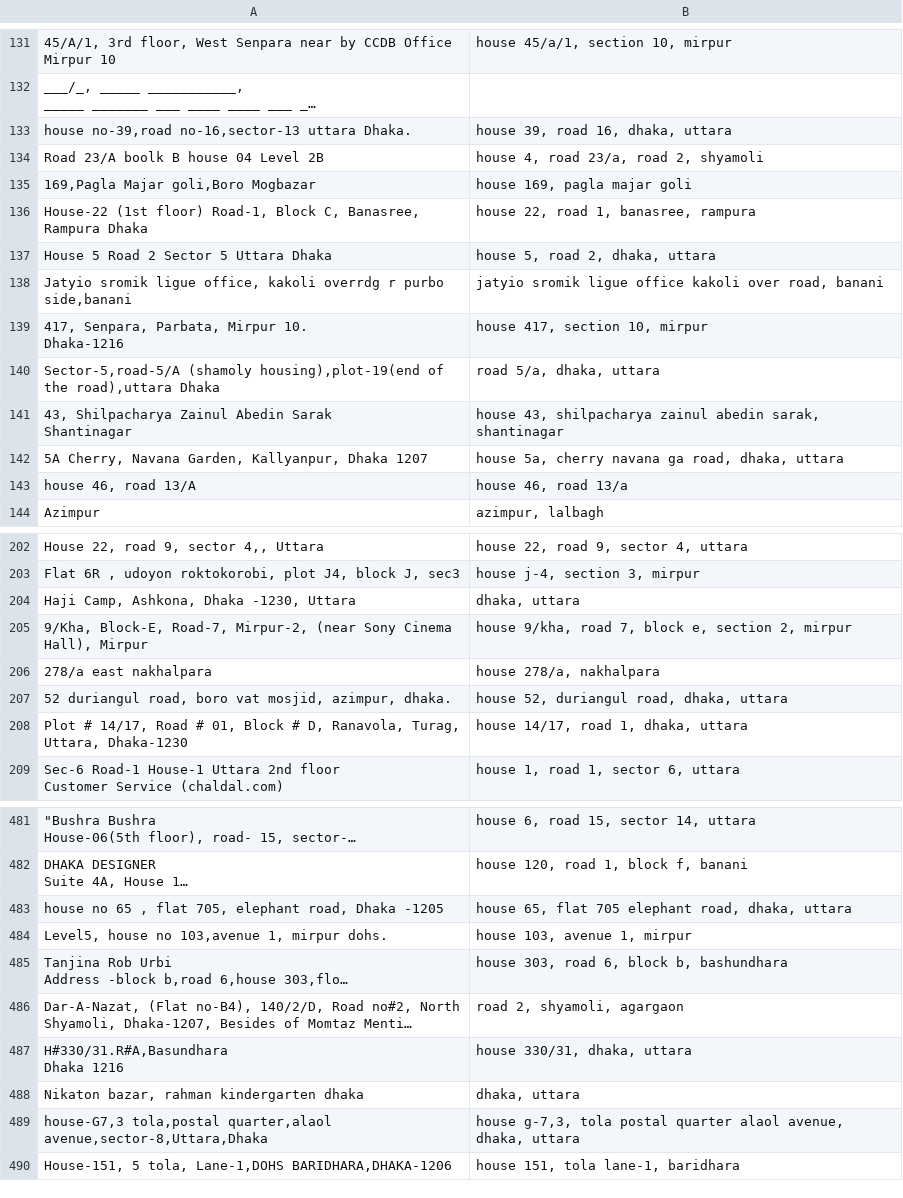
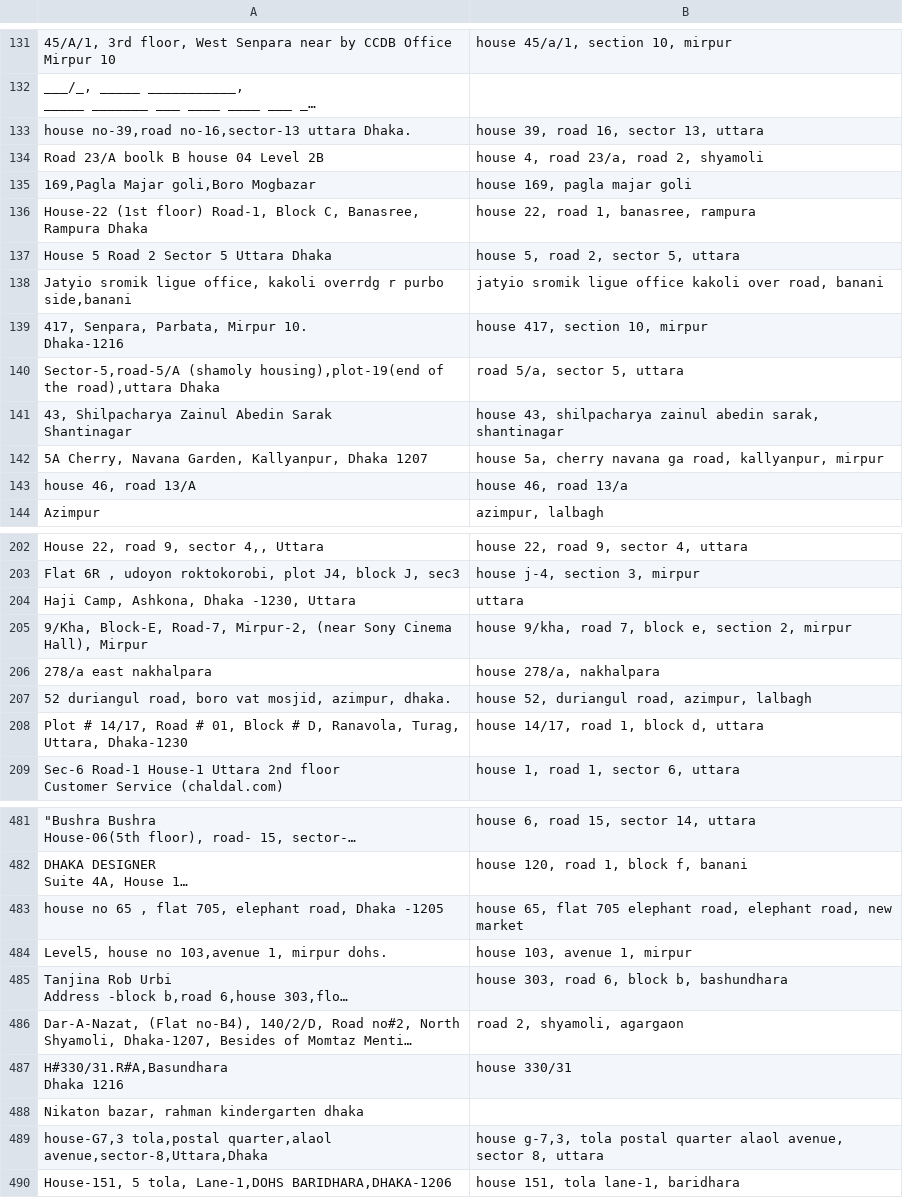
Before and after one commit to ReedwanHossain/Address-Cleansing, a CSV file: parsed.csv, drawn as a sheet; only a part is shown, gaps mark what is left out; long unchanged cells end in …; the diff covers the shown part only; the diff names each change by its address in the sheet, - before the commit and + after, or states it on an @@ line.

Commit message:
removed dhaka from subarea list

```diff
--- a/parsed.csv
+++ b/parsed.csv
-B133: house 39, road 16, dhaka, uttara
+B133: house 39, road 16, sector 13, uttara
-B137: house 5, road 2, dhaka, uttara
+B137: house 5, road 2, sector 5, uttara
-B140: road 5/a, dhaka, uttara
+B140: road 5/a, sector 5, uttara
-B142: …ga road, dhaka, uttara
+B142: …ga road, kallyanpur, mirpur
-B204: dhaka, uttara
+B204: uttara
-B207: house 52, duriangul road, dhaka, uttara
+B207: house 52, duriangul road, azimpur, lalbagh
-B208: house 14/17, road 1, dhaka, uttara
+B208: house 14/17, road 1, block d, uttara
-B483: …elephant road, dhaka, uttara
+B483: …elephant road, elephant road, new market
-B487: house 330/31, dhaka, uttara
+B487: house 330/31
-B488: dhaka, uttara
+B488: (empty)
-B489: …alaol avenue, dhaka, uttara
+B489: …alaol avenue, sector 8, uttara
```
Also changed, not shown: 64 edited cells elsewhere in this file, subarea-list.csv, 1 other file.
